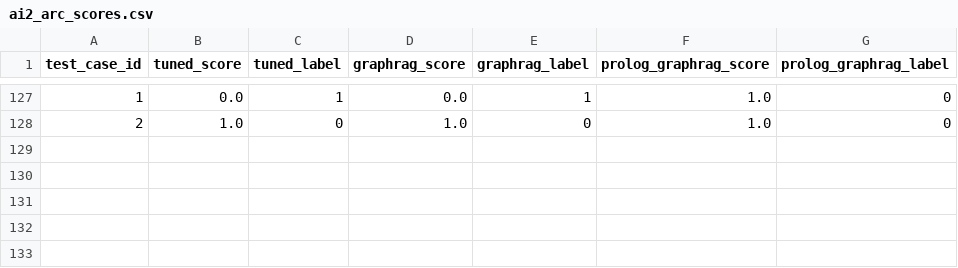
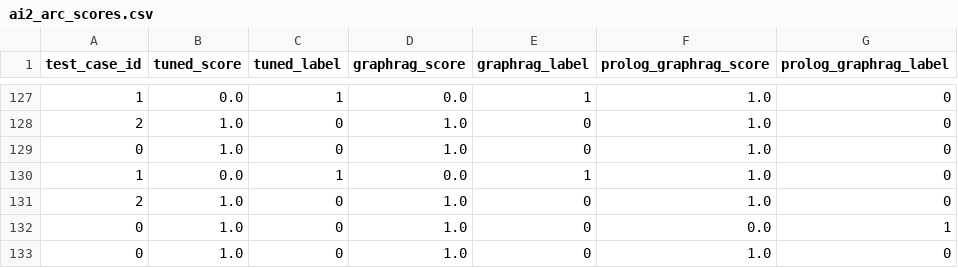
Before and after one commit to fccdelcampo/thesis, a CSV file: hallucination_evaluation_results/ai2_arc_scores.csv, drawn as a sheet; only a part is shown, gaps mark what is left out.

Commit message:
schore: upload temporary scores

```diff
--- a/hallucination_evaluation_results/ai2_arc_scores.csv
+++ b/hallucination_evaluation_results/ai2_arc_scores.csv
@@ -128 +128,6 @@ test_case_id,tuned_score,tuned_label,graphrag_score,graphrag_label,prolog_graphr
 2,1.0,0,1.0,0,1.0,0
+0,1.0,0,1.0,0,1.0,0
+1,0.0,1,0.0,1,1.0,0
+2,1.0,0,1.0,0,1.0,0
+0,1.0,0,1.0,0,0.0,1
+0,1.0,0,1.0,0,1.0,0
```
Also changed, not shown: 10 other files.
